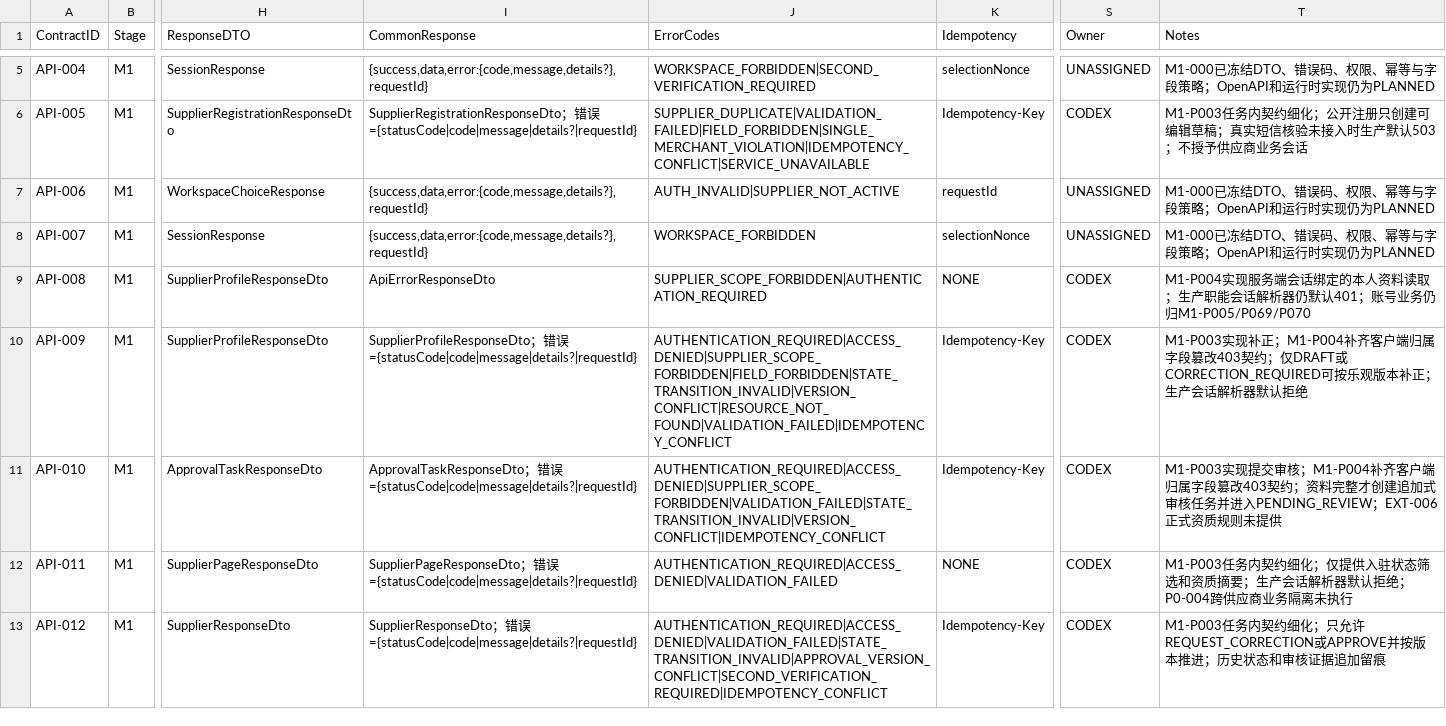
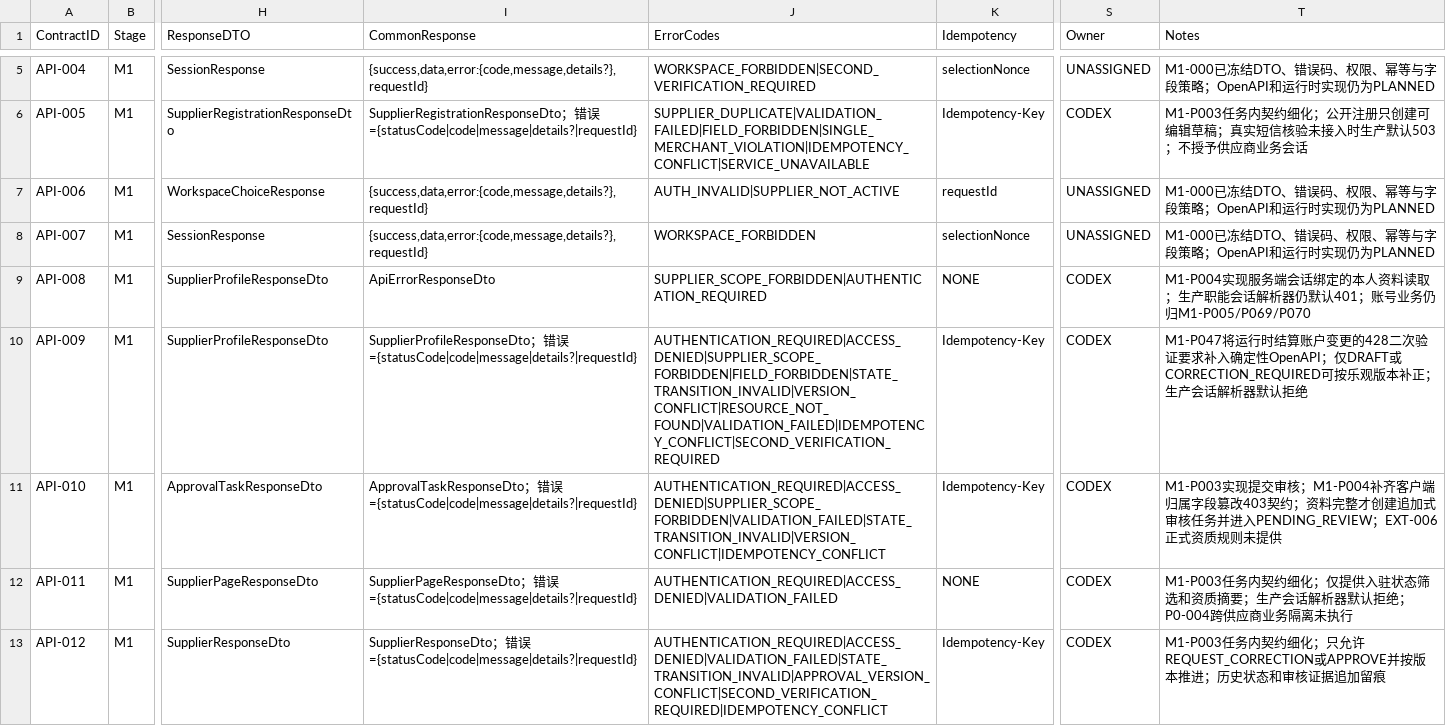
Before and after one commit to EasyStep-lee/flt1, a CSV file: 福礼社Codex5.6开发执行包V1.1/12-OpenAPI-DTO-错误码台账.csv, drawn as a sheet; only a part is shown, gaps mark what is left out; the diff covers the shown part only; the diff names each change by its address in the sheet, - before the commit and + after, or states it on an @@ line.

Commit message:
实现 M1-P047 OpenAPI 响应白名单

```diff
--- a/福礼社Codex5.6开发执行包V1.1/12-OpenAPI-DTO-错误码台账.csv
+++ b/福礼社Codex5.6开发执行包V1.1/12-OpenAPI-DTO-错误码台账.csv
-J10 (ErrorCodes): AUTHENTICATION_REQUIRED|ACCESS_DENIED|SUPPLIER_SCOPE_FORBIDDEN|FIELD_FORBIDDEN|STATE_TRANSITION_INVALID|VERSION_CONFLICT|RESOURCE_NOT_FOUND|VALIDATION_FAILED|IDEMPOTENCY_CONFLICT
+J10 (ErrorCodes): AUTHENTICATION_REQUIRED|ACCESS_DENIED|SUPPLIER_SCOPE_FORBIDDEN|FIELD_FORBIDDEN|STATE_TRANSITION_INVALID|VERSION_CONFLICT|RESOURCE_NOT_FOUND|VALIDATION_FAILED|IDEMPOTENCY_CONFLICT|SECOND_VERIFICATION_REQUIRED
-T10 (Notes): M1-P003实现补正；M1-P004补齐客户端归属字段篡改403契约；仅DRAFT或…
+T10 (Notes): M1-P047将运行时结算账户变更的428二次验证要求补入确定性OpenAPI；仅DRAFT或…
```
Also changed, not shown: 9 edited cells elsewhere in this file, 福礼社Codex5.6开发执行包V1.1/03-任务台账.csv, 15 other files.
